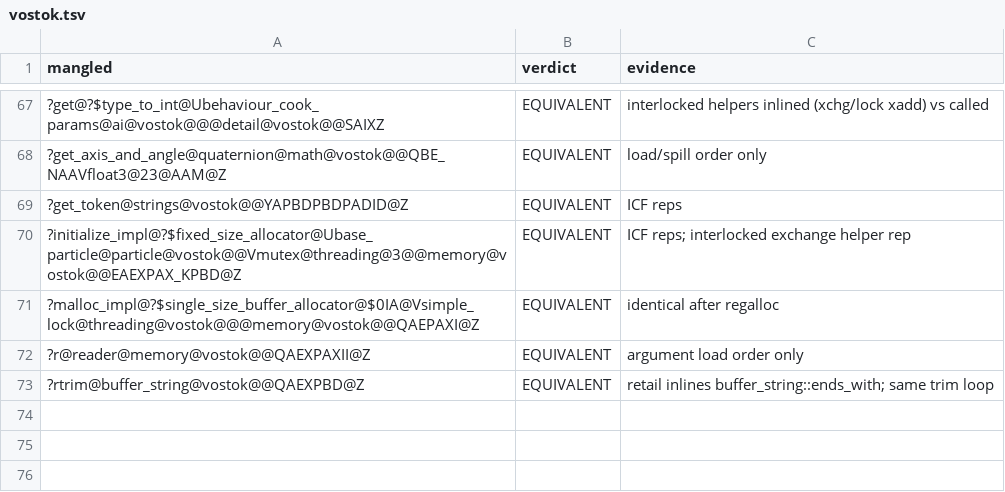
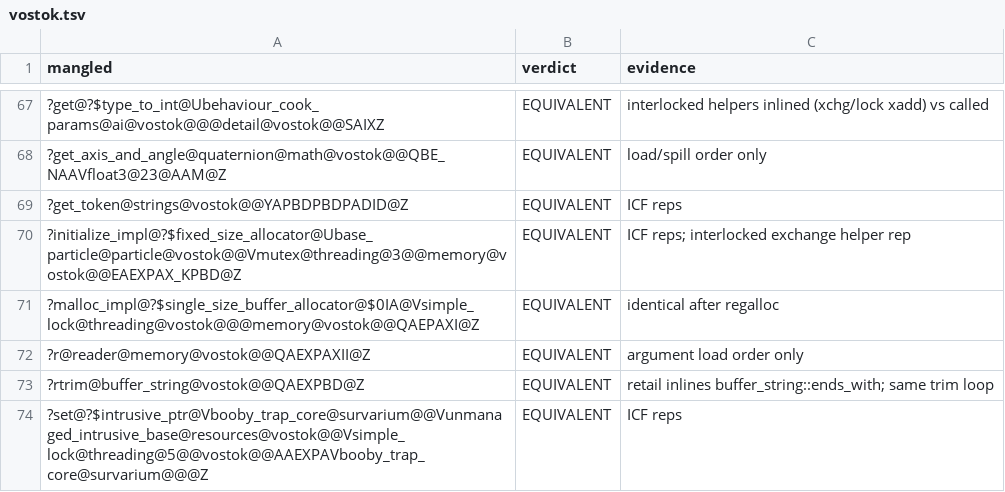
Before and after one commit to srp-survarium/vostok, a TSV file: docs/binary_matching/behavior_audit/vostok.tsv, drawn as a sheet; only a part is shown, gaps mark what is left out.

```diff
--- a/docs/binary_matching/behavior_audit/vostok.tsv
+++ b/docs/binary_matching/behavior_audit/vostok.tsv
@@ -73 +73,2 @@ mangled	verdict	evidence
 ?rtrim@buffer_string@vostok@@QAEXPBD@Z	EQUIVALENT	retail inlines buffer_string::ends_with; same trim loop
+?set@?$intrusive_ptr@Vbooby_trap_core@survarium@@Vunmanaged_intrusive_base@resources@vostok@@Vsimple_lock@threading@5@@vostok@@AAEXPAVbooby_trap_core@survarium@@@Z	EQUIVALENT	ICF reps
```
